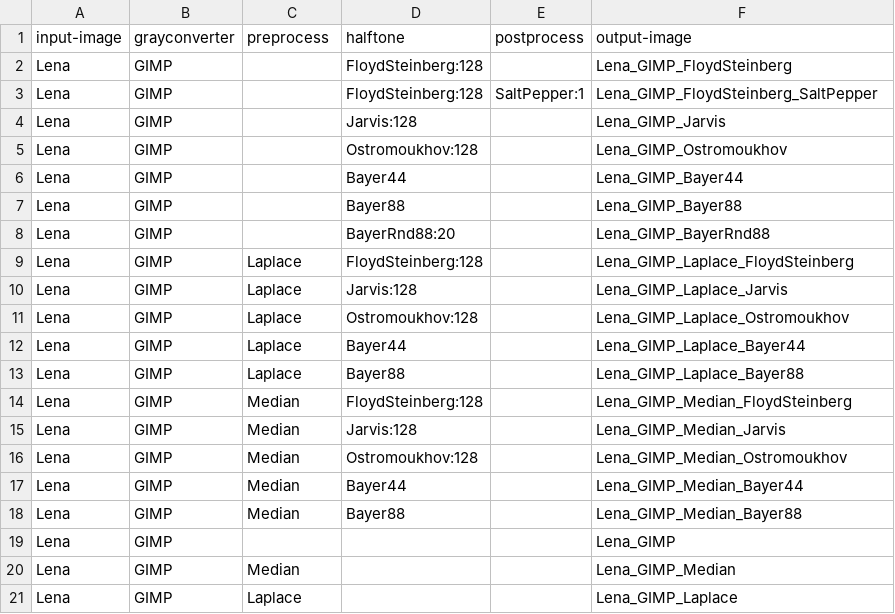
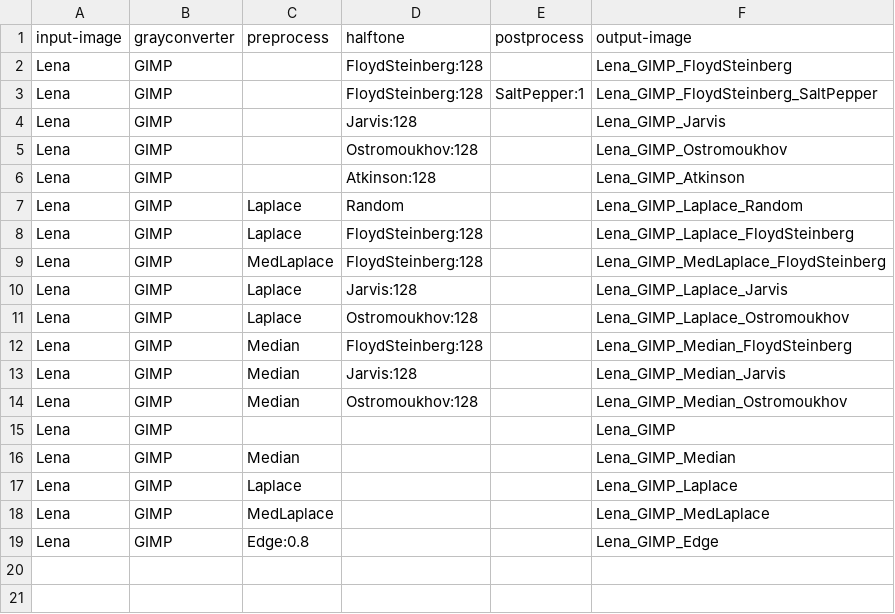
Before and after one commit to DonChr/MonaLena, a CSV file: lena.csv, drawn as a sheet.

```diff
--- a/lena.csv
+++ b/lena.csv
@@ -5,10 +5,8 @@ Lena,GIMP,,Jarvis:128,,Lena_GIMP_Jarvis
 Lena,GIMP,,Ostromoukhov:128,,Lena_GIMP_Ostromoukhov
-Lena,GIMP,,Bayer44,,Lena_GIMP_Bayer44
-Lena,GIMP,,Bayer88,,Lena_GIMP_Bayer88
-Lena,GIMP,,BayerRnd88:20,,Lena_GIMP_BayerRnd88
+Lena,GIMP,,Atkinson:128,,Lena_GIMP_Atkinson
+Lena,GIMP,Laplace,Random,,Lena_GIMP_Laplace_Random
 Lena,GIMP,Laplace,FloydSteinberg:128,,Lena_GIMP_Laplace_FloydSteinberg
+Lena,GIMP,MedLaplace,FloydSteinberg:128,,Lena_GIMP_MedLaplace_FloydSteinberg
 Lena,GIMP,Laplace,Jarvis:128,,Lena_GIMP_Laplace_Jarvis
 Lena,GIMP,Laplace,Ostromoukhov:128,,Lena_GIMP_Laplace_Ostromoukhov
-Lena,GIMP,Laplace,Bayer44,,Lena_GIMP_Laplace_Bayer44
-Lena,GIMP,Laplace,Bayer88,,Lena_GIMP_Laplace_Bayer88
 Lena,GIMP,Median,FloydSteinberg:128,,Lena_GIMP_Median_FloydSteinberg
@@ -16,4 +14,2 @@ Lena,GIMP,Median,Jarvis:128,,Lena_GIMP_Median_Jarvis
 Lena,GIMP,Median,Ostromoukhov:128,,Lena_GIMP_Median_Ostromoukhov
-Lena,GIMP,Median,Bayer44,,Lena_GIMP_Median_Bayer44
-Lena,GIMP,Median,Bayer88,,Lena_GIMP_Median_Bayer88
 Lena,GIMP,,,,Lena_GIMP
@@ -21 +17,3 @@ Lena,GIMP,Median,,,Lena_GIMP_Median
 Lena,GIMP,Laplace,,,Lena_GIMP_Laplace
+Lena,GIMP,MedLaplace,,,Lena_GIMP_MedLaplace
+Lena,GIMP,Edge:0.8,,,Lena_GIMP_Edge
```
Also changed, not shown: landscape.csv, standrews.csv, 7 other files.
